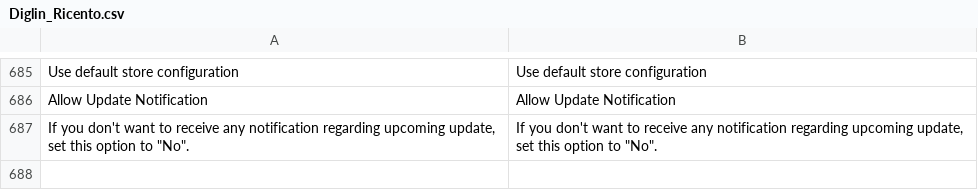
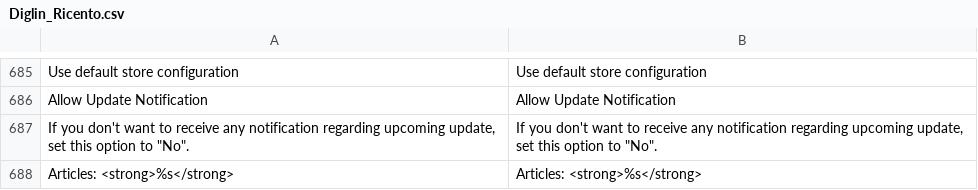
Before and after one commit to diglin/Diglin_Ricardo, a CSV file: src/app/locale/en_US/Diglin_Ricento.csv, drawn as a sheet; only a part is shown, gaps mark what is left out.

```diff
--- a/src/app/locale/en_US/Diglin_Ricento.csv
+++ b/src/app/locale/en_US/Diglin_Ricento.csv
@@ -687 +687,2 @@
 "If you don't want to receive any notification regarding upcoming update, set this option to ""No"".","If you don't want to receive any notification regarding upcoming update, set this option to ""No""."
+"Articles: <strong>%s</strong>","Articles: <strong>%s</strong>"
```
Also changed, not shown: src/app/locale/de_CH/Diglin_Ricento.csv, src/app/locale/de_DE/Diglin_Ricento.csv, 2 other files.
